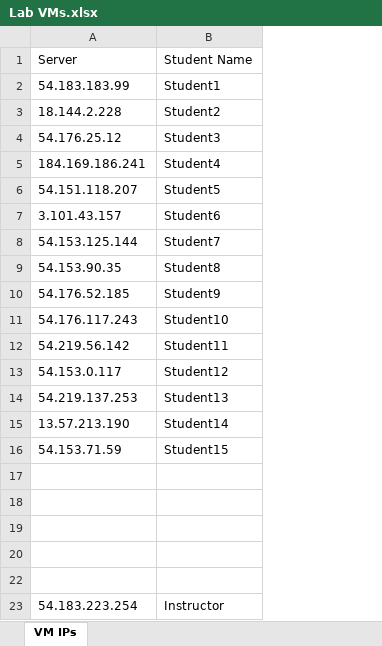
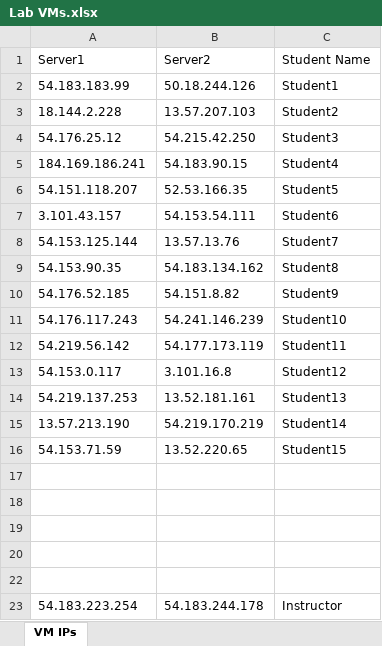
Before and after one commit to jruels/adv-ansible, an Excel workbook: Lab VMs.xlsx, sheet VM IPs, drawn as a sheet; values as stored, in another font and other column widths than the file's, no borders; charts and pictures and table styles not drawn; the diff names each change by its address in the sheet, - before the commit and + after, or states it on an @@ line.

Commit message:
add new host

```diff
--- a/Lab VMs.xlsx (sheet VM IPs)
+++ b/Lab VMs.xlsx (sheet VM IPs)
+column B, rows 1-23: Server2 | 50.18.244.126 | 13.57.207.103 | 54.215.42.250 | 54.183.90.15 | 52.53.166.35 | 54.153.54.111 | 13.57.13.76 | 54.183.134.162 | 54.151.8.82 | 54.241.146.239 | 54.177.173.119 | 3.101.16.8 | 13.52.181.161 | 54.219.170.219 | 13.52.220.65 |  |  |  |  |  | 54.183.244.178
-A1: Server
+A1: Server1
```
Also changed, not shown: hidden cells.
